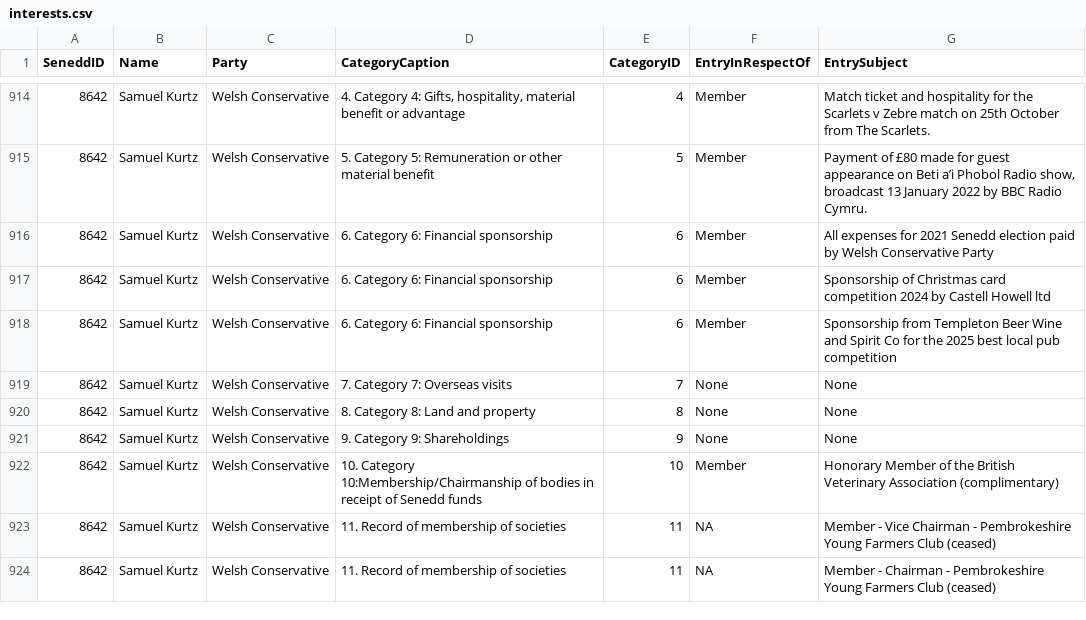
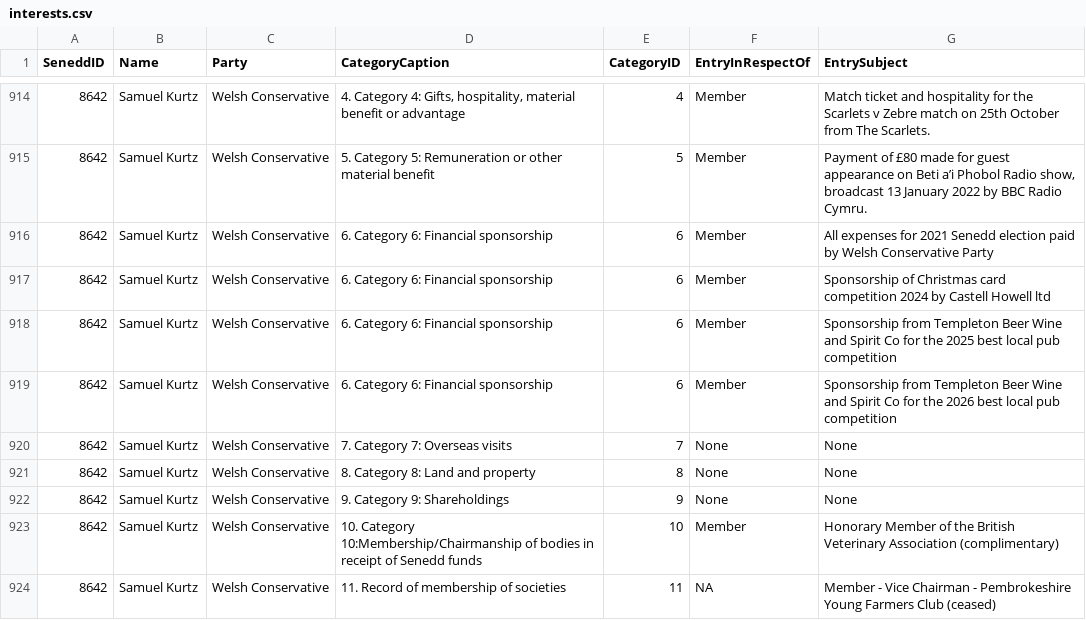
Before and after one commit to stupidpupil/senedd_scraper, a CSV file: interests.csv, drawn as a sheet; only a part is shown, gaps mark what is left out; the shorter side is filled out with more unchanged rows; the diff names each change by its address in the sheet, - before the commit and + after, or states it on an @@ line.

```diff
--- a/interests.csv
+++ b/interests.csv
+row 919: 8642 | Samuel Kurtz | Welsh Conservative | 6. Category 6: Financial sponsorship | 6 | Member | Sponsorship from Templeton Beer Wine and Spirit Co for the 2026 best local pub competition
```
Also changed, not shown: registers_by_senedd_id/8642.csv, 1 other file.
